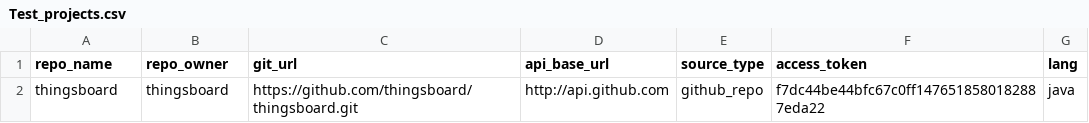
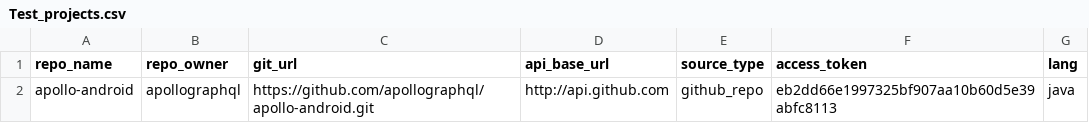
Before and after one commit to ai-se/Data_Miner, a CSV file: github/API_V3/Test_projects.csv, drawn as a sheet.

```diff
--- a/github/API_V3/Test_projects.csv
+++ b/github/API_V3/Test_projects.csv
@@ -1,2 +1,2 @@
 repo_name,repo_owner,git_url,api_base_url,source_type,access_token,lang
-thingsboard,thingsboard,https://github.com/thingsboard/thingsboard.git,http://api.github.com,github_repo,f7dc44be44bfc67c0ff1476518580182887eda22,java
+apollo-android,apollographql,https://github.com/apollographql/apollo-android.git,http://api.github.com,github_repo,eb2dd66e1997325bf907aa10b60d5e39abfc8113,java
```
Also changed, not shown: 2 other files.
